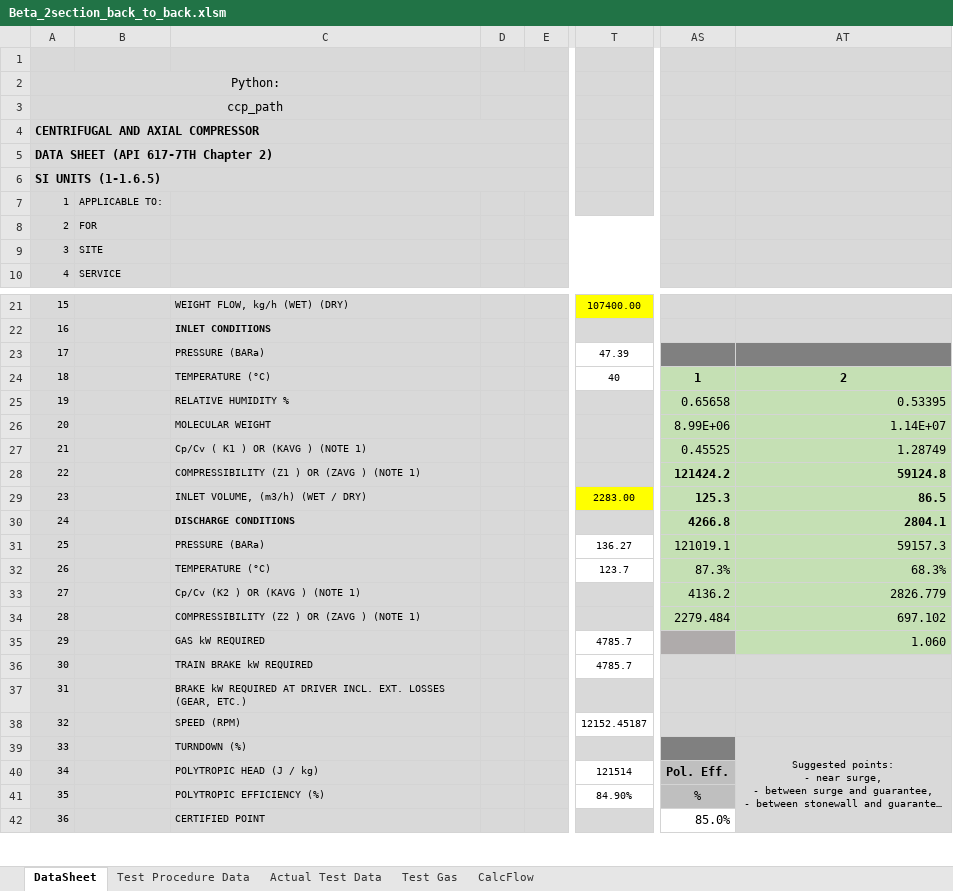
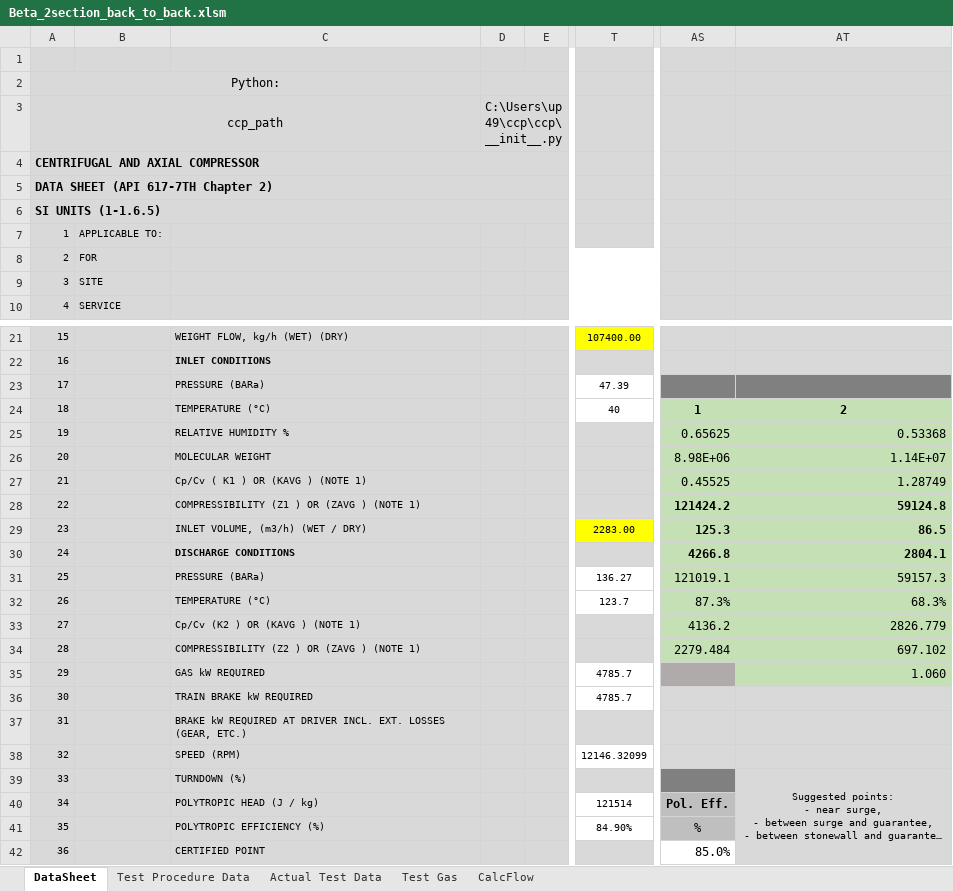
Before and after one commit to petrobras/ccp, an Excel workbook: scripts/Performance-Test/Beta_2section_back_to_back.xlsm, sheet DataSheet, drawn as a sheet; only a part is shown, gaps mark what is left out; long unchanged cells end in …; values as stored, in another font and other column widths than the file's, no borders; charts and pictures not drawn; the diff names each change by its address in the sheet, - before the commit and + after, or states it on an @@ line.

```diff
--- a/scripts/Performance-Test/Beta_2section_back_to_back.xlsm (sheet DataSheet)
+++ b/scripts/Performance-Test/Beta_2section_back_to_back.xlsm (sheet DataSheet)
-D3: (empty)
+D3: C:\Users\up49\ccp\ccp\__init__.py
-AS25: 0.65658
+AS25: 0.65625
-AT25: 0.53395
+AT25: 0.53368
-AS26: 8.99E+06
+AS26: 8.98E+06
-T38: 12152.45187
+T38: 12146.32099
```
Also changed, not shown: sheet Actual Test Data, charts or pictures, scripts/Performance-Test/Beta_1section.xlsm, 3 other files.
